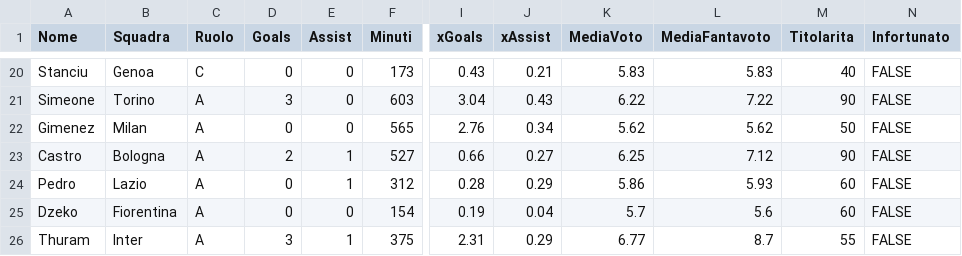
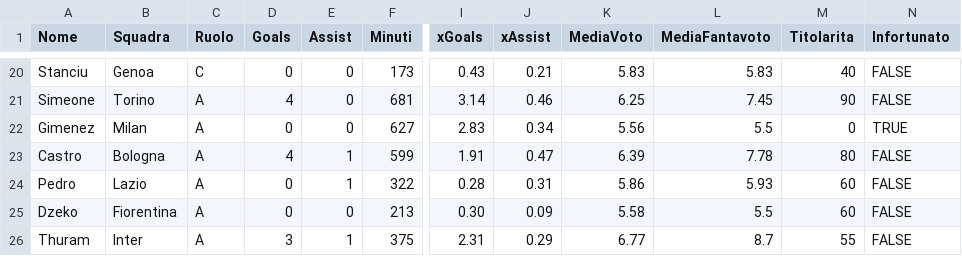
Before and after one commit to Adriano-Off/Fantacalcio, a CSV file: statistiche_giocatori.csv, drawn as a sheet; only a part is shown, gaps mark what is left out; the diff covers the shown part only; the diff names each change by its address in the sheet, - before the commit and + after, or states it on an @@ line.

```diff
--- a/statistiche_giocatori.csv
+++ b/statistiche_giocatori.csv
-D21 (Goals): 3
+D21 (Goals): 4
-F21 (Minuti): 603
+F21 (Minuti): 681
-I21 (xGoals): 3.04
+I21 (xGoals): 3.14
-J21 (xAssist): 0.43
+J21 (xAssist): 0.46
-K21 (MediaVoto): 6.22
+K21 (MediaVoto): 6.25
-L21 (MediaFantavoto): 7.22
+L21 (MediaFantavoto): 7.45
-F22 (Minuti): 565
+F22 (Minuti): 627
-I22 (xGoals): 2.76
+I22 (xGoals): 2.83
-K22 (MediaVoto): 5.62
+K22 (MediaVoto): 5.56
-L22 (MediaFantavoto): 5.62
+L22 (MediaFantavoto): 5.5
-M22 (Titolarita): 50
+M22 (Titolarita): 0
-N22 (Infortunato): FALSE
+N22 (Infortunato): TRUE
-D23 (Goals): 2
+D23 (Goals): 4
-F23 (Minuti): 527
+F23 (Minuti): 599
-I23 (xGoals): 0.66
+I23 (xGoals): 1.91
-J23 (xAssist): 0.27
+J23 (xAssist): 0.47
-K23 (MediaVoto): 6.25
+K23 (MediaVoto): 6.39
-L23 (MediaFantavoto): 7.12
+L23 (MediaFantavoto): 7.78
-M23 (Titolarita): 90
+M23 (Titolarita): 80
-F24 (Minuti): 312
+F24 (Minuti): 322
-J24 (xAssist): 0.29
+J24 (xAssist): 0.31
-F25 (Minuti): 154
+F25 (Minuti): 213
-I25 (xGoals): 0.19
+I25 (xGoals): 0.30
-J25 (xAssist): 0.04
+J25 (xAssist): 0.09
-K25 (MediaVoto): 5.7
+K25 (MediaVoto): 5.58
-L25 (MediaFantavoto): 5.6
+L25 (MediaFantavoto): 5.5
```
Also changed, not shown: 66 edited cells elsewhere in this file, 1 other file.
